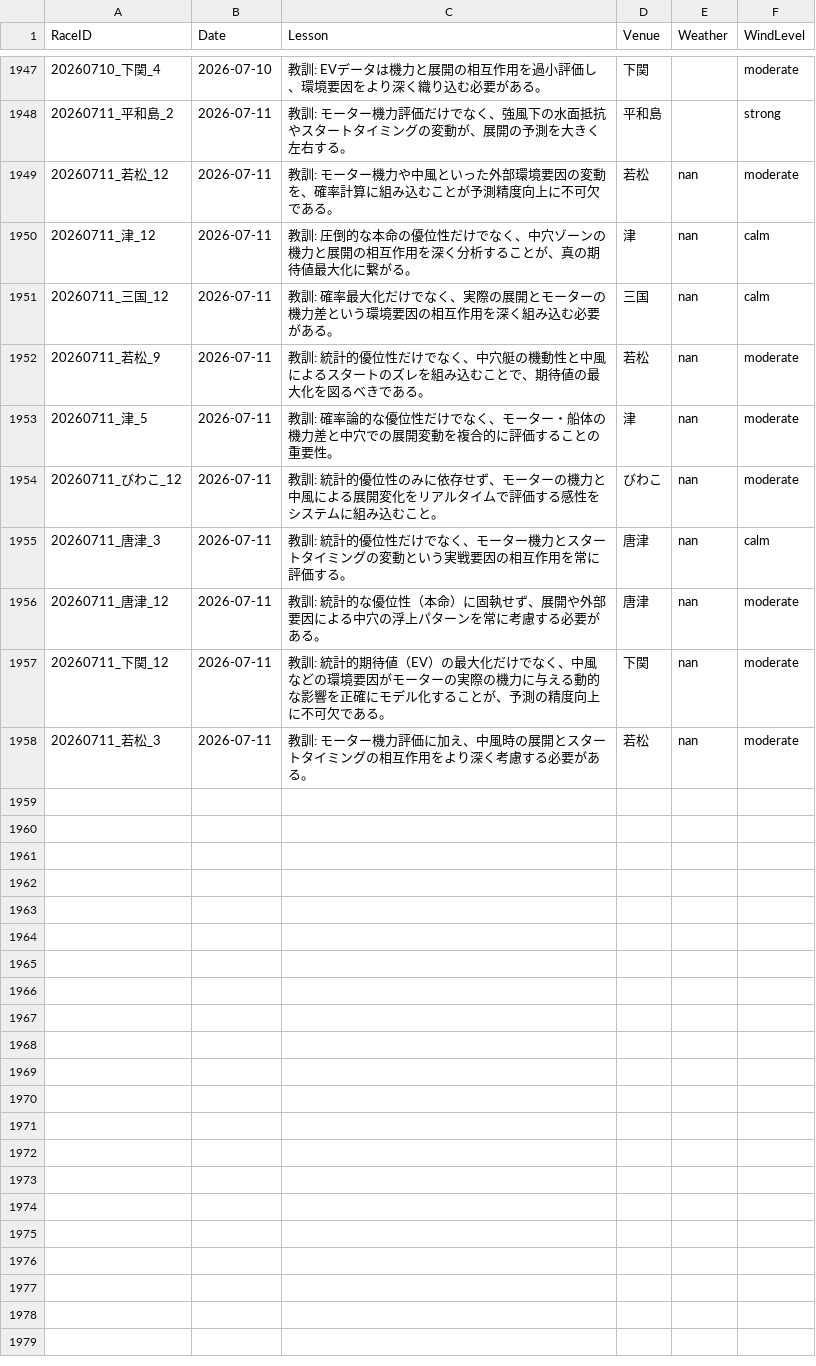
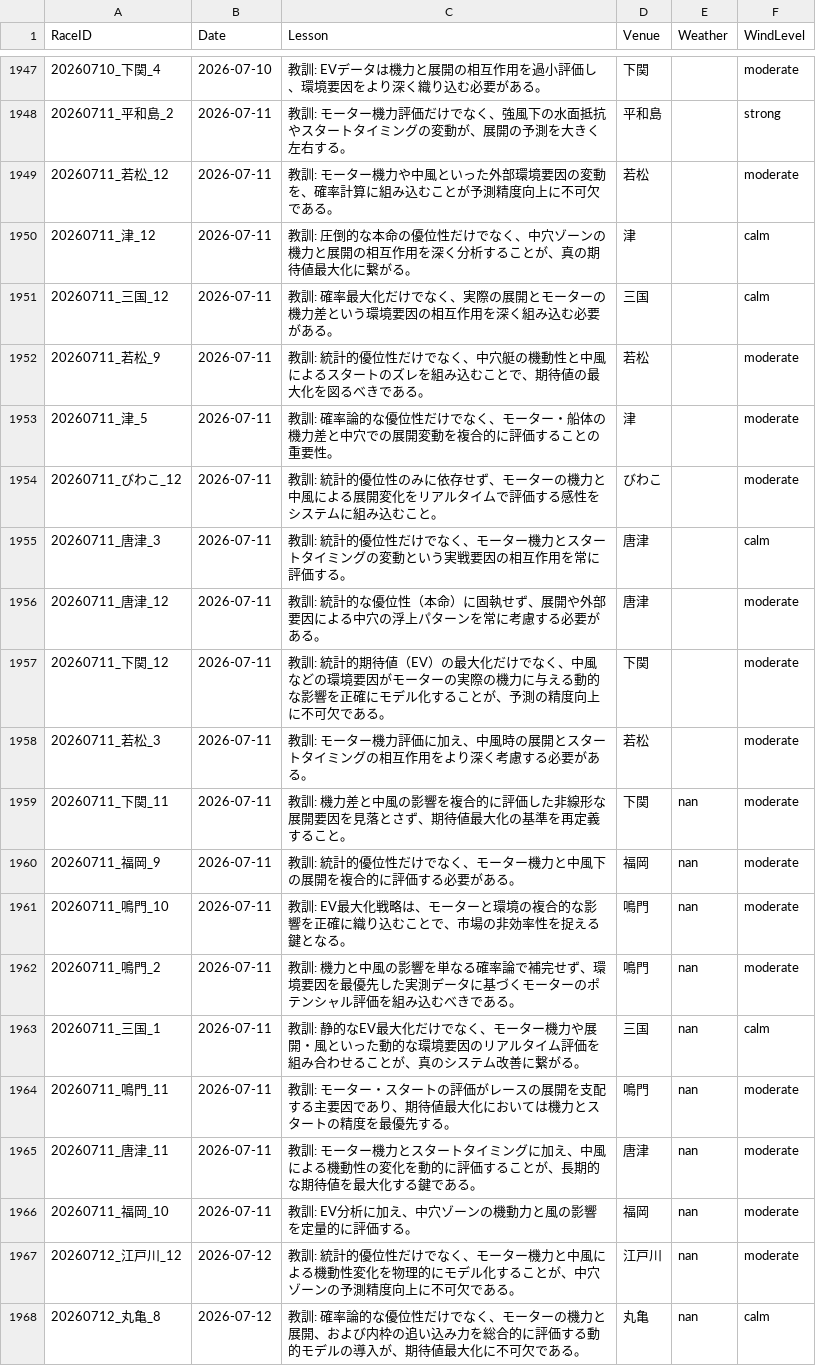
Before and after one commit to kids-masaru/Play, a CSV file: daily_data/daily_reflections.csv, drawn as a sheet; only a part is shown, gaps mark what is left out.

Commit message:
Auto-update dashboard data: 2026-09-27 00:14:37

```diff
--- a/daily_data/daily_reflections.csv
+++ b/daily_data/daily_reflections.csv
@@ -1951,11 +1951,21 @@ RaceID,Date,Lesson,Venue,Weather,WindLevel
 20260711_平和島_2,2026-07-11,教訓: モーター機力評価だけでなく、強風下の水面抵抗やスタートタイミングの変動が、展開の予測を大きく左右する。,平和島,,strong
-20260711_若松_12,2026-07-11,教訓: モーター機力や中風といった外部環境要因の変動を、確率計算に組み込むことが予測精度向上に不可欠である。,若松,nan,moderate
-20260711_津_12,2026-07-11,教訓: 圧倒的な本命の優位性だけでなく、中穴ゾーンの機力と展開の相互作用を深く分析することが、真の期待値最大化に繋がる。,津,nan,calm
-20260711_三国_12,2026-07-11,教訓: 確率最大化だけでなく、実際の展開とモーターの機力差という環境要因の相互作用を深く組み込む必要がある。,三国,nan,calm
-20260711_若松_9,2026-07-11,教訓: 統計的優位性だけでなく、中穴艇の機動性と中風によるスタートのズレを組み込むことで、期待値の最大化を図るべきである。,若松,nan,moderate
-20260711_津_5,2026-07-11,教訓: 確率論的な優位性だけでなく、モーター・船体の機力差と中穴での展開変動を複合的に評価することの重要性。,津,nan,moderate
-20260711_びわこ_12,2026-07-11,教訓: 統計的優位性のみに依存せず、モーターの機力と中風による展開変化をリアルタイムで評価する感性をシステムに組み込むこと。,びわこ,nan,moderate
-20260711_唐津_3,2026-07-11,教訓: 統計的優位性だけでなく、モーター機力とスタートタイミングの変動という実戦要因の相互作用を常に評価する。,唐津,nan,calm
-20260711_唐津_12,2026-07-11,教訓: 統計的な優位性（本命）に固執せず、展開や外部要因による中穴の浮上パターンを常に考慮する必要がある。,唐津,nan,moderate
-20260711_下関_12,2026-07-11,教訓: 統計的期待値（EV）の最大化だけでなく、中風などの環境要因がモーターの実際の機力に与える動的な影響を正確にモデル化することが、予測の精度向上に不可欠である。,下関,nan,moderate
-20260711_若松_3,2026-07-11,教訓: モーター機力評価に加え、中風時の展開とスタートタイミングの相互作用をより深く考慮する必要がある。,若松,nan,moderate
+20260711_若松_12,2026-07-11,教訓: モーター機力や中風といった外部環境要因の変動を、確率計算に組み込むことが予測精度向上に不可欠である。,若松,,moderate
+20260711_津_12,2026-07-11,教訓: 圧倒的な本命の優位性だけでなく、中穴ゾーンの機力と展開の相互作用を深く分析することが、真の期待値最大化に繋がる。,津,,calm
+20260711_三国_12,2026-07-11,教訓: 確率最大化だけでなく、実際の展開とモーターの機力差という環境要因の相互作用を深く組み込む必要がある。,三国,,calm
+20260711_若松_9,2026-07-11,教訓: 統計的優位性だけでなく、中穴艇の機動性と中風によるスタートのズレを組み込むことで、期待値の最大化を図るべきである。,若松,,moderate
+20260711_津_5,2026-07-11,教訓: 確率論的な優位性だけでなく、モーター・船体の機力差と中穴での展開変動を複合的に評価することの重要性。,津,,moderate
+20260711_びわこ_12,2026-07-11,教訓: 統計的優位性のみに依存せず、モーターの機力と中風による展開変化をリアルタイムで評価する感性をシステムに組み込むこと。,びわこ,,moderate
+20260711_唐津_3,2026-07-11,教訓: 統計的優位性だけでなく、モーター機力とスタートタイミングの変動という実戦要因の相互作用を常に評価する。,唐津,,calm
+20260711_唐津_12,2026-07-11,教訓: 統計的な優位性（本命）に固執せず、展開や外部要因による中穴の浮上パターンを常に考慮する必要がある。,唐津,,moderate
+20260711_下関_12,2026-07-11,教訓: 統計的期待値（EV）の最大化だけでなく、中風などの環境要因がモーターの実際の機力に与える動的な影響を正確にモデル化することが、予測の精度向上に不可欠である。,下関,,moderate
+20260711_若松_3,2026-07-11,教訓: モーター機力評価に加え、中風時の展開とスタートタイミングの相互作用をより深く考慮する必要がある。,若松,,moderate
+20260711_下関_11,2026-07-11,教訓: 機力差と中風の影響を複合的に評価した非線形な展開要因を見落とさず、期待値最大化の基準を再定義すること。,下関,nan,moderate
+20260711_福岡_9,2026-07-11,教訓: 統計的優位性だけでなく、モーター機力と中風下の展開を複合的に評価する必要がある。,福岡,nan,moderate
+20260711_鳴門_10,2026-07-11,教訓: EV最大化戦略は、モーターと環境の複合的な影響を正確に織り込むことで、市場の非効率性を捉える鍵となる。,鳴門,nan,moderate
+20260711_鳴門_2,2026-07-11,教訓: 機力と中風の影響を単なる確率論で補完せず、環境要因を最優先した実測データに基づくモーターのポテンシャル評価を組み込むべきである。,鳴門,nan,moderate
+20260711_三国_1,2026-07-11,教訓: 静的なEV最大化だけでなく、モーター機力や展開・風といった動的な環境要因のリアルタイム評価を組み合わせることが、真のシステム改善に繋がる。,三国,nan,calm
+20260711_鳴門_11,2026-07-11,教訓: モーター・スタートの評価がレースの展開を支配する主要因であり、期待値最大化においては機力とスタートの精度を最優先する。,鳴門,nan,moderate
+20260711_唐津_11,2026-07-11,教訓: モーター機力とスタートタイミングに加え、中風による機動性の変化を動的に評価することが、長期的な期待値を最大化する鍵である。,唐津,nan,moderate
+20260711_福岡_10,2026-07-11,教訓: EV分析に加え、中穴ゾーンの機動力と風の影響を定量的に評価する。,福岡,nan,moderate
+20260712_江戸川_12,2026-07-12,教訓: 統計的優位性だけでなく、モーター機力と中風による機動性変化を物理的にモデル化することが、中穴ゾーンの予測精度向上に不可欠である。,江戸川,nan,moderate
+20260712_丸亀_8,2026-07-12,教訓: 確率論的な優位性だけでなく、モーターの機力と展開、および内枠の追い込み力を総合的に評価する動的モデルの導入が、期待値最大化に不可欠である。,丸亀,nan,calm
```
Also changed, not shown: dashboard/public/daily_data/daily_reflections.csv, 8 other files.
